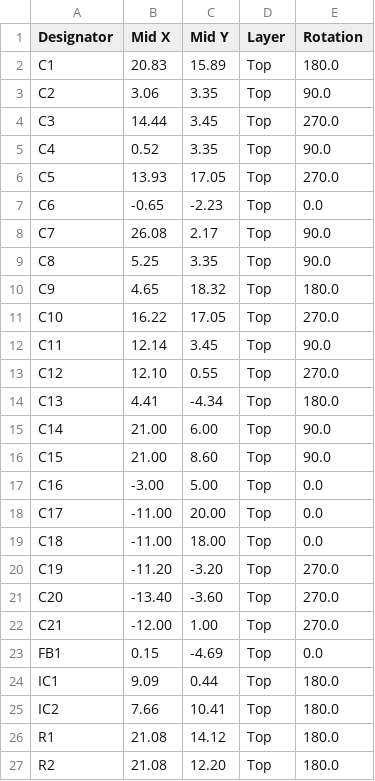
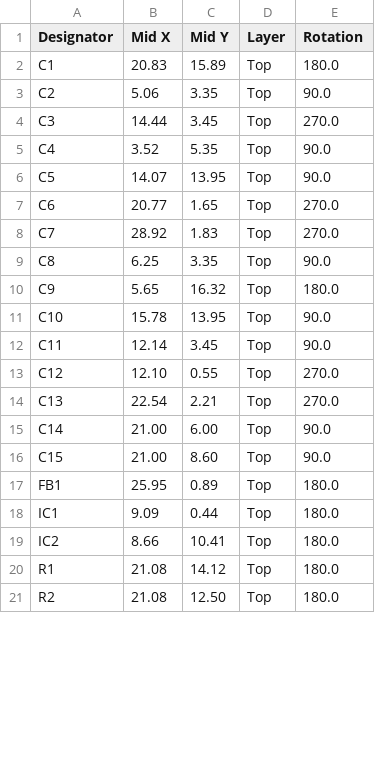
Before and after one commit to priimak/HaasoscopePro, a CSV file: data board/data board_top_cpl.csv, drawn as a sheet; only a part is shown; the diff covers the shown part only.

```diff
--- a/data board/data board_top_cpl.csv
+++ b/data board/data board_top_cpl.csv
@@ -2,26 +2,20 @@ Designator,Mid X,Mid Y,Layer,Rotation
 C1,20.83,15.89,Top,180.0
-C2, 3.06, 3.35,Top,90.0
+C2, 5.06, 3.35,Top,90.0
 C3,14.44, 3.45,Top,270.0
-C4, 0.52, 3.35,Top,90.0
-C5,13.93,17.05,Top,270.0
-C6,-0.65,-2.23,Top,0.0
-C7,26.08, 2.17,Top,90.0
-C8, 5.25, 3.35,Top,90.0
-C9, 4.65,18.32,Top,180.0
-C10,16.22,17.05,Top,270.0
+C4, 3.52, 5.35,Top,90.0
+C5,14.07,13.95,Top,90.0
+C6,20.77, 1.65,Top,270.0
+C7,28.92, 1.83,Top,270.0
+C8, 6.25, 3.35,Top,90.0
+C9, 5.65,16.32,Top,180.0
+C10,15.78,13.95,Top,90.0
 C11,12.14, 3.45,Top,90.0
 C12,12.10, 0.55,Top,270.0
-C13, 4.41,-4.34,Top,180.0
+C13,22.54, 2.21,Top,270.0
 C14,21.00, 6.00,Top,90.0
 C15,21.00, 8.60,Top,90.0
-C16,-3.00, 5.00,Top,0.0
-C17,-11.00,20.00,Top,0.0
-C18,-11.00,18.00,Top,0.0
-C19,-11.20,-3.20,Top,270.0
-C20,-13.40,-3.60,Top,270.0
-C21,-12.00, 1.00,Top,270.0
-FB1, 0.15,-4.69,Top,0.0
+FB1,25.95, 0.89,Top,180.0
 IC1, 9.09, 0.44,Top,180.0
-IC2, 7.66,10.41,Top,180.0
+IC2, 8.66,10.41,Top,180.0
 R1,21.08,14.12,Top,180.0
-R2,21.08,12.20,Top,180.0
+R2,21.08,12.50,Top,180.0
```
Also changed, not shown: 2 added rows, 8 removed rows and 2 edited cells elsewhere in this file, data board/data board_top_bom.csv, 3 other files.
